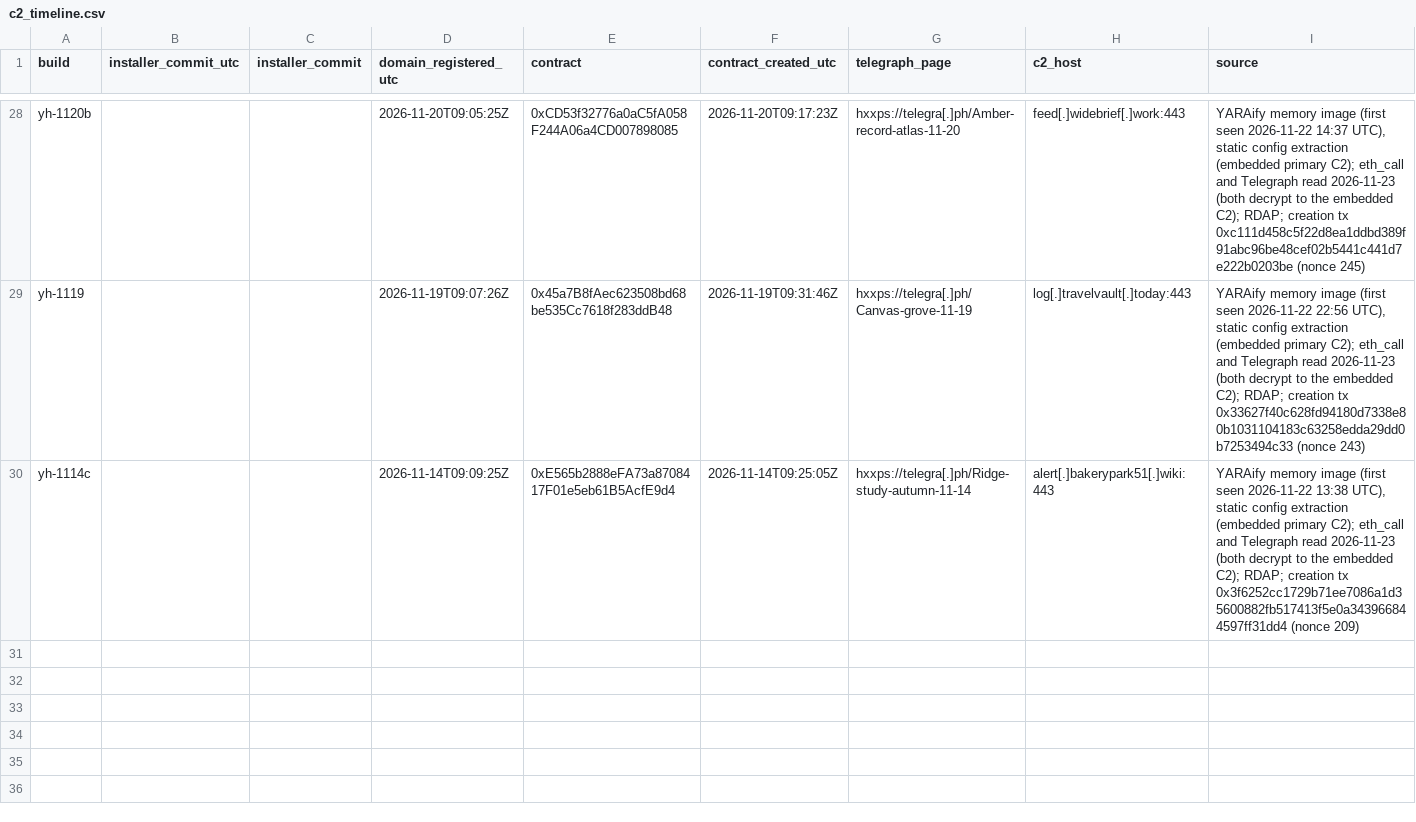
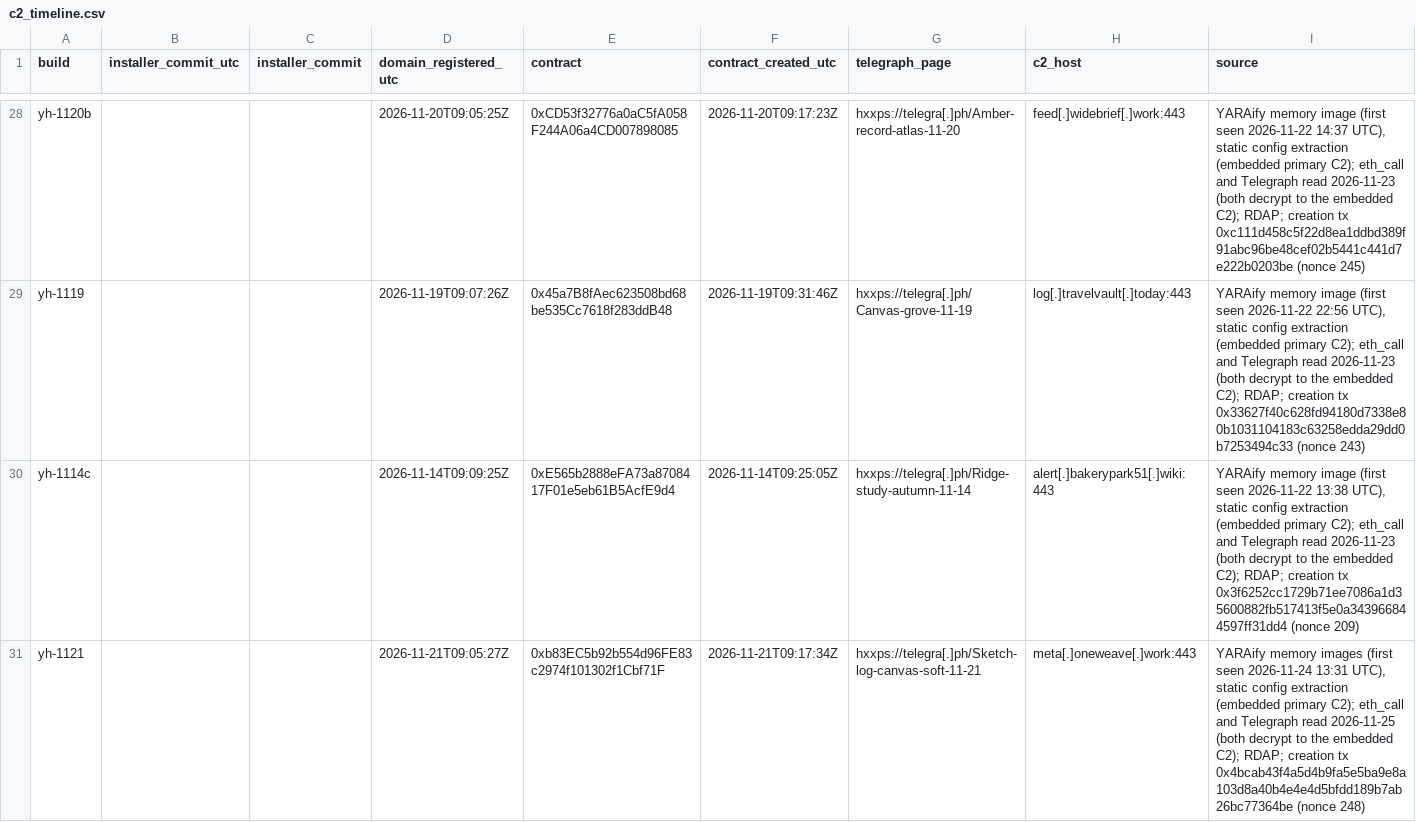
Before and after one commit to harperjohnsai/detections, a CSV file: iocs/2026-11-revstealer-setup-center/c2_timeline.csv, drawn as a sheet; only a part is shown, gaps mark what is left out; the diff names each change by its address in the sheet, - before the commit and + after, or states it on an @@ line.

```diff
--- a/iocs/2026-11-revstealer-setup-center/c2_timeline.csv
+++ b/iocs/2026-11-revstealer-setup-center/c2_timeline.csv
+row 31: yh-1121 |  |  | 2026-11-21T09:05:27Z | 0xb83EC5b92b554d96FE83c2974f101302f1Cbf71F | 2026-11-21T09:17:34Z | hxxps://telegra[.]ph/Sketch-log-canvas-soft-11-21 | meta[.]oneweave[.]work:443 | YARAify memory images (first seen 2026-11-24 13:31 UTC), static config extraction (embedded primary C2); eth_call and Telegraph read 2026-11-25 (both decrypt to the embedded C2); RDAP; creation tx 0x4bcab43f4a5d4b9fa5e5ba9e8a103d8a40b4e4e4d5bfdd189b7ab26bc77364be (nonce 248)
```
Also changed, not shown: iocs/2026-11-revstealer-setup-center/iocs.csv, 6 other files.
